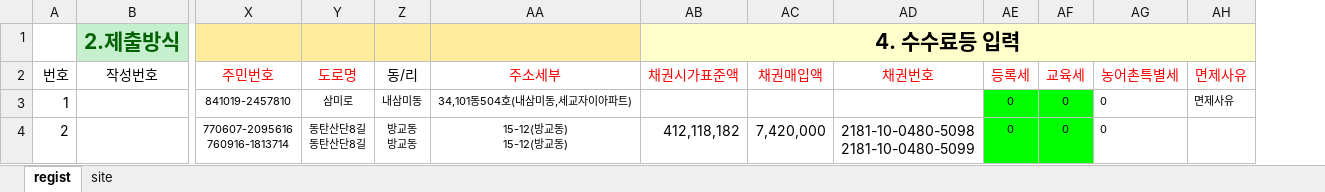
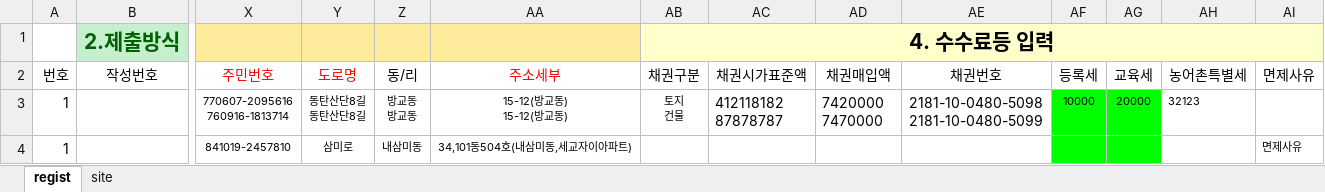
Before and after one commit to dearjhm/registration_distribute, an Excel workbook: righttoasite/datainfo.xlsx, sheet regist, drawn as a sheet; only a part is shown, gaps mark what is left out; values as stored, in another font and other column widths than the file's, no borders; conditional formats not drawn; removed rows and columns are numbered as before the commit, all else as after; rows hold the shown columns only; ↵ is a line break in a cell; the diff names each change by its address in the sheet, - before the commit and + after, or states it on an @@ line.

Commit message:
채권구분 추가 및 대지권 주민번호 오류 수정
채권구분 추가 및 대지권 주민번호 오류 수정

```diff
--- a/righttoasite/datainfo.xlsx (sheet regist)
+++ b/righttoasite/datainfo.xlsx (sheet regist)
+column AB (채권구분), row 1: 4. 수수료등 입력
-AC1 (채권시가표준액): 4. 수수료등 입력
+AC1 (채권시가표준액): (empty)
-AC1 fill: #FFFFCC
+AC1 fill: none
-AB1:AH1 merged
-AC2:AI2 text colour: #FF0000
+AC2:AI2 text colour: black
+row 3: 1 |  | 770607-2095616 ↵ 760916-1813714 | 동탄산단8길 ↵ 동탄산단8길 | 방교동 ↵ 방교동 | 15-12(방교동) ↵ 15-12(방교동) | 토지 ↵ 건물 | 412118182 ↵ 87878787 | 7420000 ↵ 7470000 | 2181-10-0480-5098 ↵ 2181-10-0480-5099 | 10000 | 20000 | 32123
-AF4 (등록세): 0
+AF4 (등록세): (empty)
-AG4 (교육세): 0
+AG4 (교육세): (empty)
-AH4 (농어촌특별세): 0
+AH4 (농어촌특별세): (empty)
-row 4: 2 |  | 770607-2095616 ↵ 760916-1813714 | 동탄산단8길 ↵ 동탄산단8길 | 방교동 ↵ 방교동 | 15-12(방교동) ↵ 15-12(방교동) | 412,118,182 | 7,420,000 | 2181-10-0480-5098 ↵ 2181-10-0480-5099 | 0 | 0 | 0
```
Also changed, not shown: sheet site, 3 other files.
